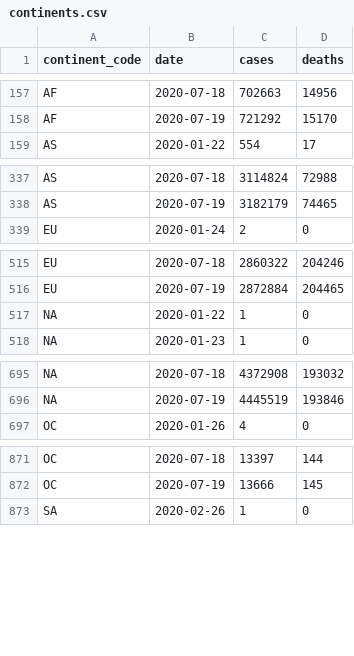
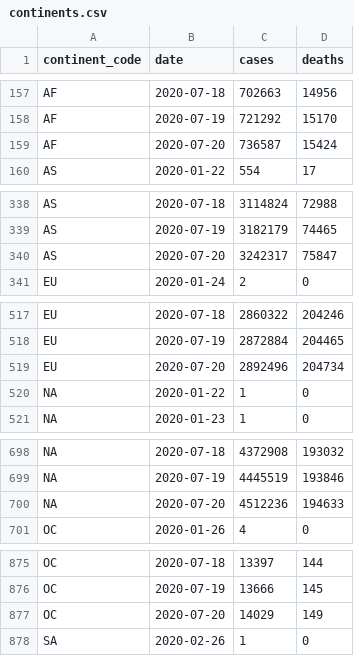
Before and after one commit to covid-open-data/xform-casecount-jhu, a CSV file: output/continents.csv, drawn as a sheet; only a part is shown, gaps mark what is left out; the diff covers the shown part only; the diff names each change by its address in the sheet, - before the commit and + after, or states it on an @@ line.

```diff
--- a/output/continents.csv
+++ b/output/continents.csv
+row 159: AF | 2020-07-20 | 736587 | 15424
+row 340: AS | 2020-07-20 | 3242317 | 75847
+row 519: EU | 2020-07-20 | 2892496 | 204734
+row 700: NA | 2020-07-20 | 4512236 | 194633
+row 877: OC | 2020-07-20 | 14029 | 149
```
Also changed, not shown: 1 added row elsewhere in this file, output/admin0/all.csv, output/global.csv, 1 other file.
